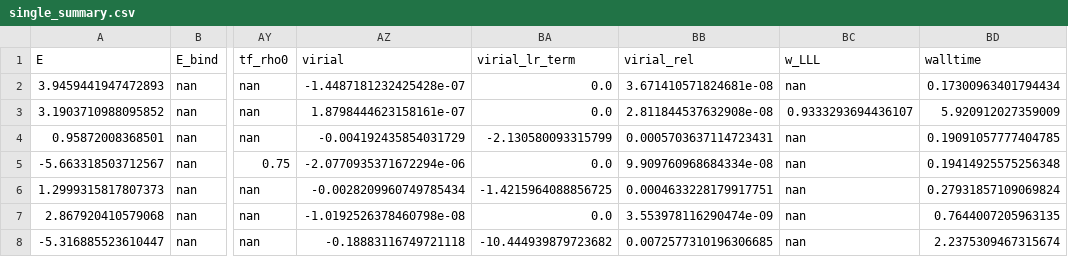
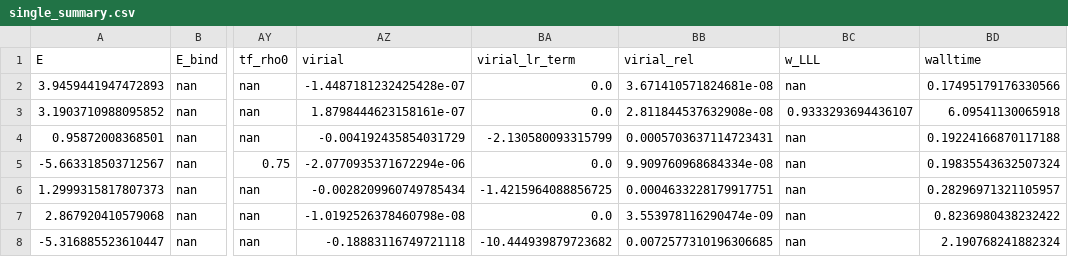
Before and after one commit to Duyle0503/becGPP, a CSV file: runs/1c7eef613d147b6857375f9a61342b38cae1bc86/test_run_out/single_summary.csv, drawn as a sheet; only a part is shown, gaps mark what is left out; the diff names each change by its address in the sheet, - before the commit and + after, or states it on an @@ line.

```diff
--- a/runs/1c7eef613d147b6857375f9a61342b38cae1bc86/test_run_out/single_summary.csv
+++ b/runs/1c7eef613d147b6857375f9a61342b38cae1bc86/test_run_out/single_summary.csv
-BD2 (walltime): 0.17300963401794434
+BD2 (walltime): 0.17495179176330566
-BD3 (walltime): 5.920912027359009
+BD3 (walltime): 6.09541130065918
-BD4 (walltime): 0.19091057777404785
+BD4 (walltime): 0.19224166870117188
-BD5 (walltime): 0.19414925575256348
+BD5 (walltime): 0.19835543632507324
-BD6 (walltime): 0.27931857109069824
+BD6 (walltime): 0.28296971321105957
-BD7 (walltime): 0.7644007205963135
+BD7 (walltime): 0.8236980438232422
-BD8 (walltime): 2.2375309467315674
+BD8 (walltime): 2.190768241882324
```
Also changed, not shown: 34 other files.
